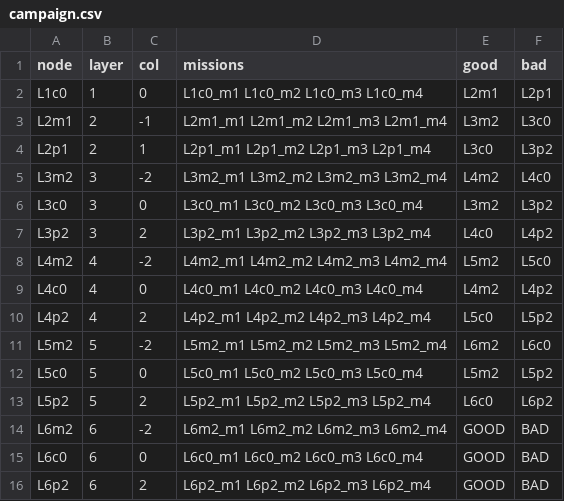
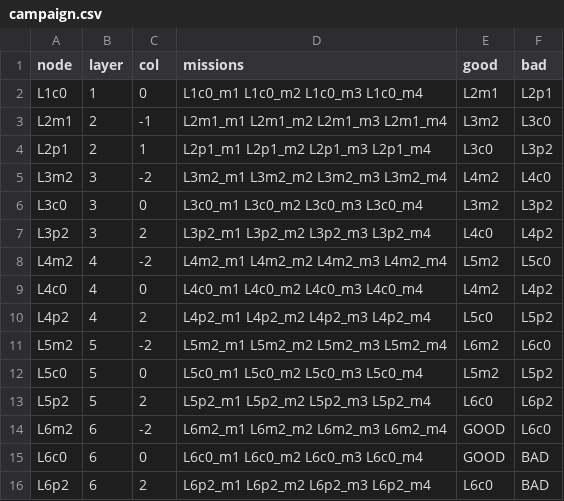
Before and after one commit to danielrh/wcmulti, a CSV file: retrovega/data/campaign.csv, drawn as a sheet.

```diff
--- a/retrovega/data/campaign.csv
+++ b/retrovega/data/campaign.csv
@@ -13,4 +13,4 @@ L5c0,5,0,L5c0_m1 L5c0_m2 L5c0_m3 L5c0_m4,L5m2,L5p2
 L5p2,5,2,L5p2_m1 L5p2_m2 L5p2_m3 L5p2_m4,L6c0,L6p2
-L6m2,6,-2,L6m2_m1 L6m2_m2 L6m2_m3 L6m2_m4,GOOD,BAD
+L6m2,6,-2,L6m2_m1 L6m2_m2 L6m2_m3 L6m2_m4,GOOD,L6c0
 L6c0,6,0,L6c0_m1 L6c0_m2 L6c0_m3 L6c0_m4,GOOD,BAD
-L6p2,6,2,L6p2_m1 L6p2_m2 L6p2_m3 L6p2_m4,GOOD,BAD
+L6p2,6,2,L6p2_m1 L6p2_m2 L6p2_m3 L6p2_m4,L6c0,BAD
```
Also changed, not shown: 8 other files.
